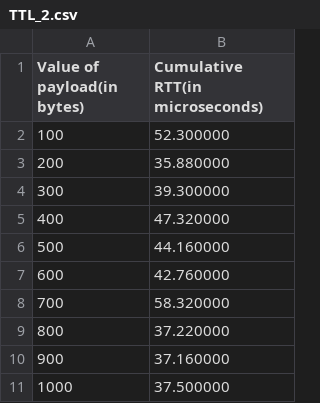
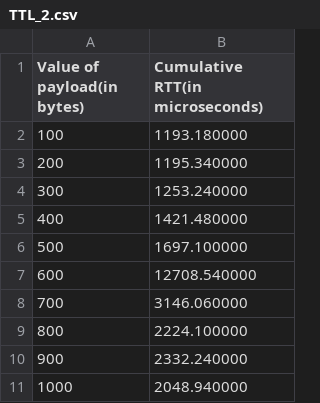
Before and after one commit to FardeenCODEIIEST/NetworkLab, a CSV file: Assignment04/Question02/TTL_2.csv, drawn as a sheet.

Commit message:
Changes made in Assignment04 commit

```diff
--- a/Assignment04/Question02/TTL_2.csv
+++ b/Assignment04/Question02/TTL_2.csv
@@ -1,11 +1,11 @@
 Value of payload(in bytes),Cumulative RTT(in microseconds)
-100,52.300000
-200,35.880000
-300,39.300000
-400,47.320000
-500,44.160000
-600,42.760000
-700,58.320000
-800,37.220000
-900,37.160000
-1000,37.500000
+100,1193.180000
+200,1195.340000
+300,1253.240000
+400,1421.480000
+500,1697.100000
+600,12708.540000
+700,3146.060000
+800,2224.100000
+900,2332.240000
+1000,2048.940000
```
Also changed, not shown: Assignment04/Question02/TTL_16.csv, Assignment04/Question02/TTL_4.csv, 8 other files.
